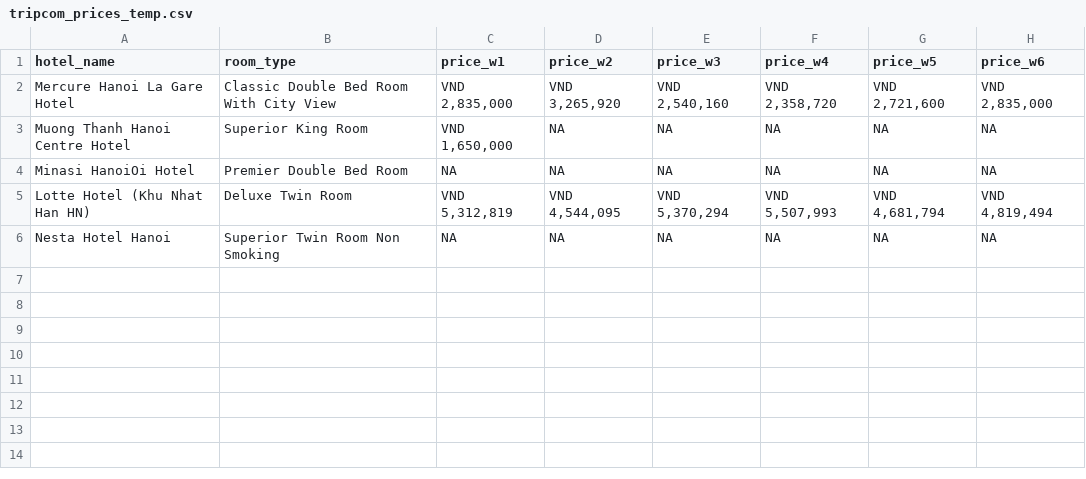
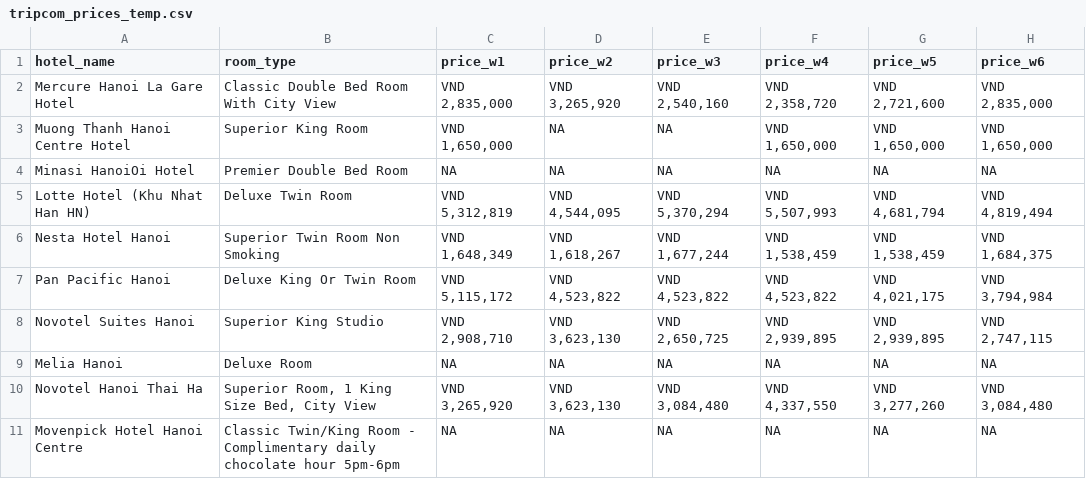
Before and after one commit to hchinhtrung/mvillage-email-template, a CSV file: 31.crawl-tool/trip-HN 2/tripcom_prices_temp.csv, drawn as a sheet.

```diff
--- a/31.crawl-tool/trip-HN 2/tripcom_prices_temp.csv
+++ b/31.crawl-tool/trip-HN 2/tripcom_prices_temp.csv
@@ -2,5 +2,10 @@ hotel_name,room_type,price_w1,price_w2,price_w3,price_w4,price_w5,price_w6
 Mercure Hanoi La Gare Hotel,Classic Double Bed Room With City View,"VND 2,835,000","VND 3,265,920","VND 2,540,160","VND 2,358,720","VND 2,721,600","VND 2,835,000"
-Muong Thanh Hanoi Centre Hotel,Superior King Room,"VND 1,650,000",NA,NA,NA,NA,NA
+Muong Thanh Hanoi Centre Hotel,Superior King Room,"VND 1,650,000",NA,NA,"VND 1,650,000","VND 1,650,000","VND 1,650,000"
 Minasi HanoiOi Hotel,Premier Double Bed Room,NA,NA,NA,NA,NA,NA
 Lotte Hotel (Khu Nhat Han HN),Deluxe Twin Room,"VND 5,312,819","VND 4,544,095","VND 5,370,294","VND 5,507,993","VND 4,681,794","VND 4,819,494"
-Nesta Hotel Hanoi,Superior Twin Room Non Smoking,NA,NA,NA,NA,NA,NA
+Nesta Hotel Hanoi,Superior Twin Room Non Smoking,"VND 1,648,349","VND 1,618,267","VND 1,677,244","VND 1,538,459","VND 1,538,459","VND 1,684,375"
+Pan Pacific Hanoi,Deluxe King Or Twin Room,"VND 5,115,172","VND 4,523,822","VND 4,523,822","VND 4,523,822","VND 4,021,175","VND 3,794,984"
+Novotel Suites Hanoi,Superior King Studio,"VND 2,908,710","VND 3,623,130","VND 2,650,725","VND 2,939,895","VND 2,939,895","VND 2,747,115"
+Melia Hanoi,Deluxe Room,NA,NA,NA,NA,NA,NA
+Novotel Hanoi Thai Ha,"Superior Room, 1 King Size Bed, City View","VND 3,265,920","VND 3,623,130","VND 3,084,480","VND 4,337,550","VND 3,277,260","VND 3,084,480"
+Movenpick Hotel Hanoi Centre,Classic Twin/King Room - Complimentary daily chocolate hour 5pm-6pm,NA,NA,NA,NA,NA,NA
```
Also changed, not shown: 31.crawl-tool/trip-HN 1/tripcom_prices_temp.csv, 2 other files.
